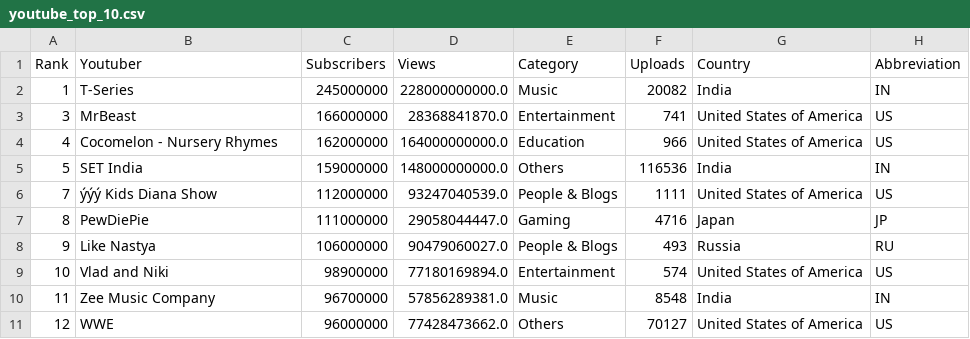
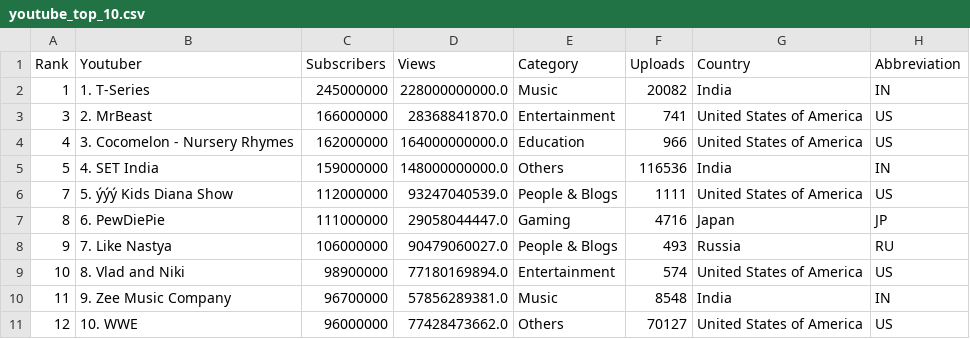
Before and after one commit to Jerry-Susanto/FIT3179-2023S2, a CSV file: youtube_top_10.csv, drawn as a sheet; only a part is shown; the diff names each change by its address in the sheet, - before the commit and + after, or states it on an @@ line.

Commit message:
Update youtube_top_10.csv

```diff
--- a/youtube_top_10.csv
+++ b/youtube_top_10.csv
-B2 (Youtuber): T-Series
+B2 (Youtuber): 1. T-Series
-B3 (Youtuber): MrBeast
+B3 (Youtuber): 2. MrBeast
-B4 (Youtuber): Cocomelon - Nursery Rhymes
+B4 (Youtuber): 3. Cocomelon - Nursery Rhymes
-B5 (Youtuber): SET India
+B5 (Youtuber): 4. SET India
-B6 (Youtuber): ýýý Kids Diana Show
+B6 (Youtuber): 5. ýýý Kids Diana Show
-B7 (Youtuber): PewDiePie
+B7 (Youtuber): 6. PewDiePie
-B8 (Youtuber): Like Nastya
+B8 (Youtuber): 7. Like Nastya
-B9 (Youtuber): Vlad and Niki
+B9 (Youtuber): 8. Vlad and Niki
-B10 (Youtuber): Zee Music Company
+B10 (Youtuber): 9. Zee Music Company
-B11 (Youtuber): WWE
+B11 (Youtuber): 10. WWE
```
